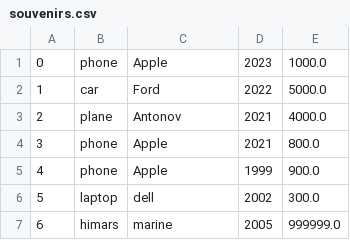
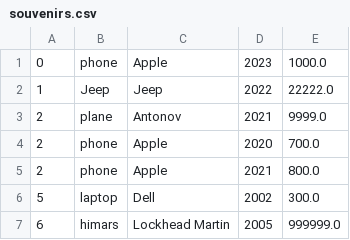
Before and after one commit to williambrownqqq/K.P.1, a CSV file: souvenirs.csv, drawn as a sheet.

```diff
--- a/souvenirs.csv
+++ b/souvenirs.csv
@@ -1,7 +1,7 @@
 "0";"phone";"Apple";"2023";"1000.0"
-"1";"car";"Ford";"2022";"5000.0"
-"2";"plane";"Antonov";"2021";"4000.0"
-"3";"phone";"Apple";"2021";"800.0"
-"4";"phone";"Apple";"1999";"900.0"
-"5";"laptop";"dell";"2002";"300.0"
-"6";"himars";"marine";"2005";"999999.0"
+"1";"Jeep";"Jeep";"2022";"22222.0"
+"2";"plane";"Antonov";"2021";"9999.0"
+"2";"phone";"Apple";"2020";"700.0"
+"2";"phone";"Apple";"2021";"800.0"
+"5";"laptop";"Dell";"2002";"300.0"
+"6";"himars";"Lockhead Martin";"2005";"999999.0"
```
Also changed, not shown: 28 other files.
